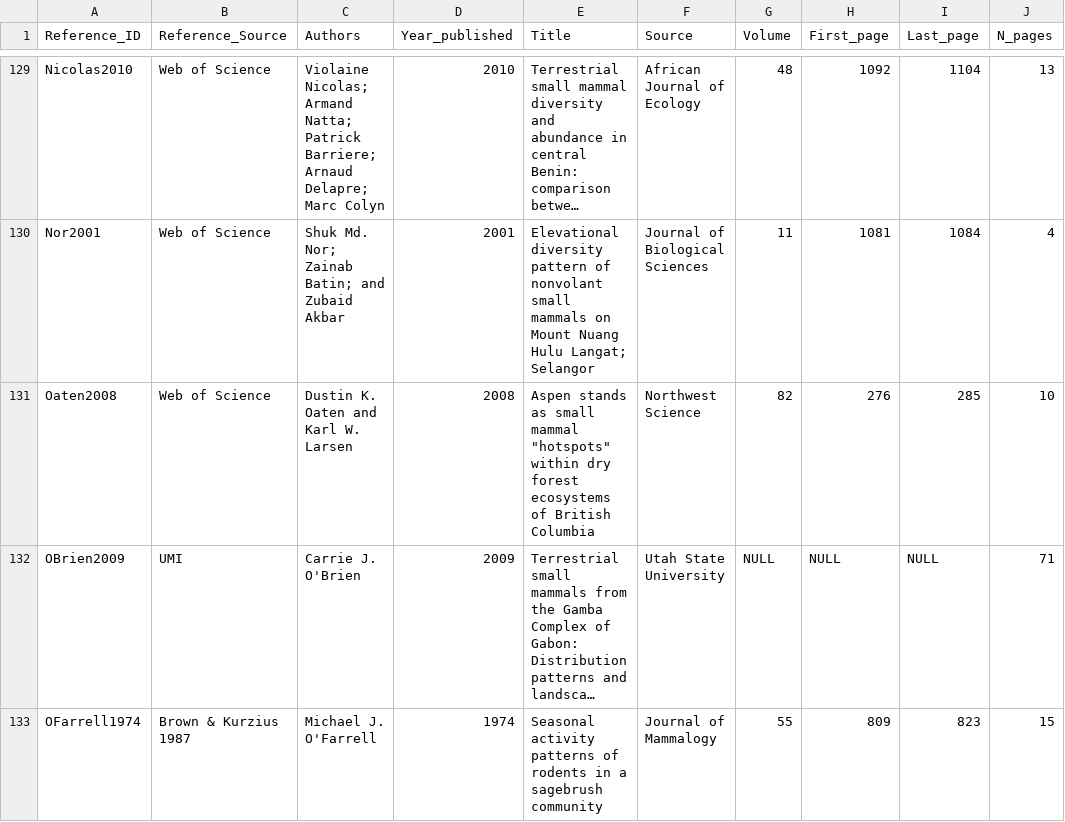
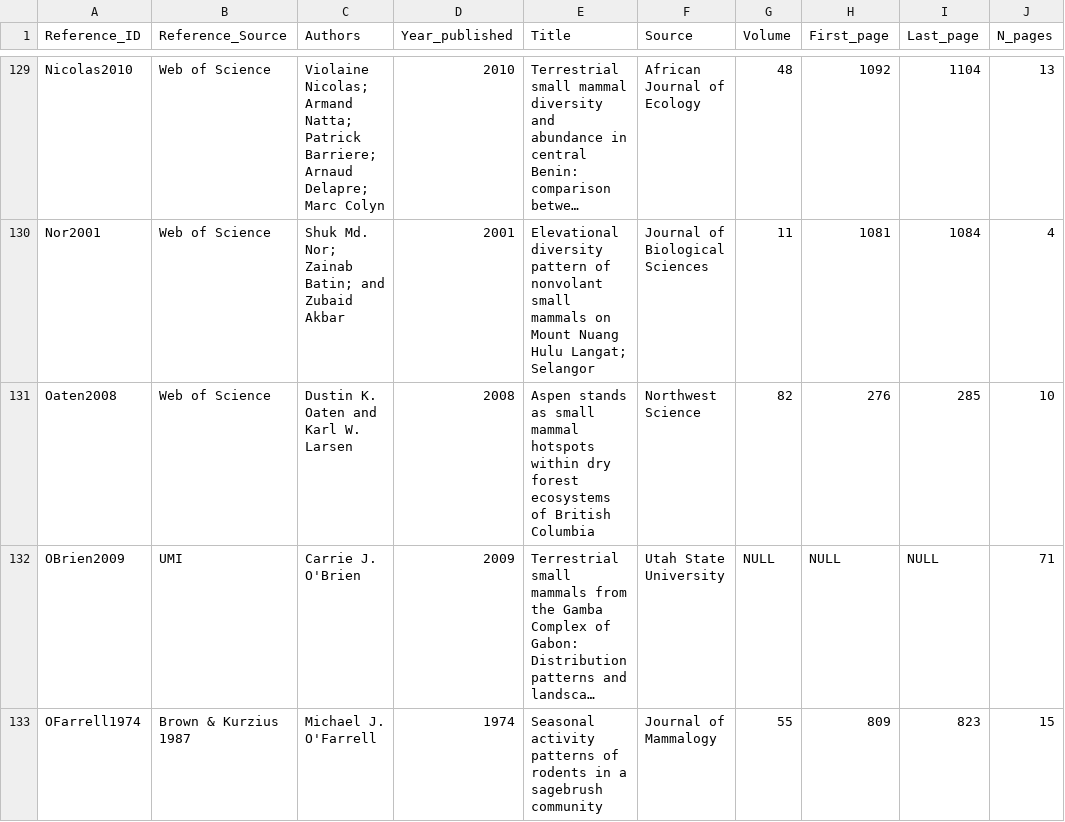
Before and after one commit to weecology/mcdb, a CSV file: MCDB_references.csv, drawn as a sheet; only a part is shown, gaps mark what is left out; long unchanged cells end in …; the diff names each change by its address in the sheet, - before the commit and + after, or states it on an @@ line.

```diff
--- a/MCDB_references.csv
+++ b/MCDB_references.csv
-E131 (Title): …small mammal "hotspots" within dry…
+E131 (Title): …small mammal hotspots within dry…
```
Also changed, not shown: MCDB_sites.csv, MCDB_trapping.csv.
